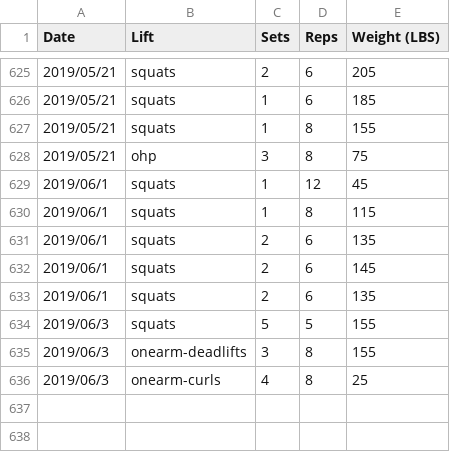
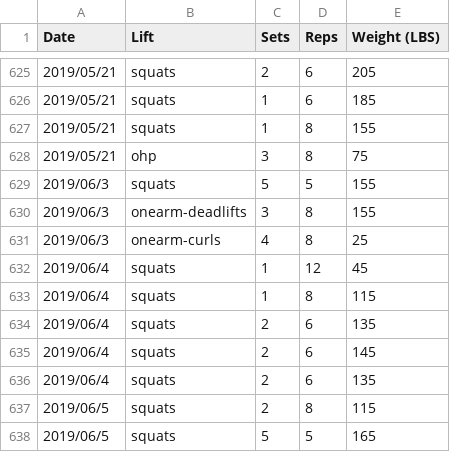
Before and after one commit to qpfiffer/qpfiffer.com, a CSV file: static/lifts.csv, drawn as a sheet; only a part is shown, gaps mark what is left out.

```diff
--- a/static/lifts.csv
+++ b/static/lifts.csv
@@ -628,7 +628,2 @@ Date,Lift,Sets,Reps,Weight (LBS)
 2019/05/21,ohp,3,8,75
-2019/06/1,squats,1,12,45
-2019/06/1,squats,1,8,115
-2019/06/1,squats,2,6,135
-2019/06/1,squats,2,6,145
-2019/06/1,squats,2,6,135
 2019/06/3,squats,5,5,155
@@ -636 +631,8 @@ Date,Lift,Sets,Reps,Weight (LBS)
 2019/06/3,onearm-curls,4,8,25
+2019/06/4,squats,1,12,45
+2019/06/4,squats,1,8,115
+2019/06/4,squats,2,6,135
+2019/06/4,squats,2,6,145
+2019/06/4,squats,2,6,135
+2019/06/5,squats,2,8,115
+2019/06/5,squats,5,5,165
```
Also changed, not shown: 1 other file.
